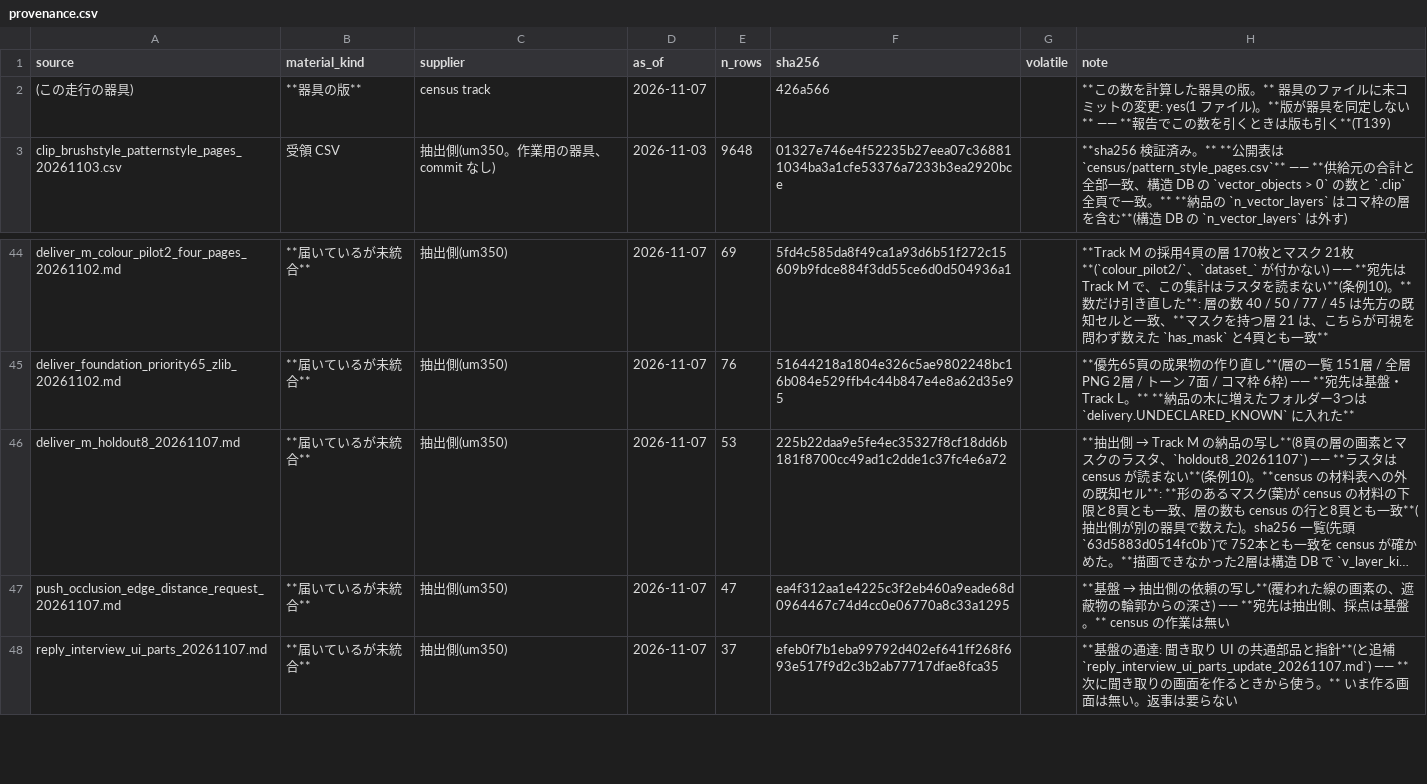
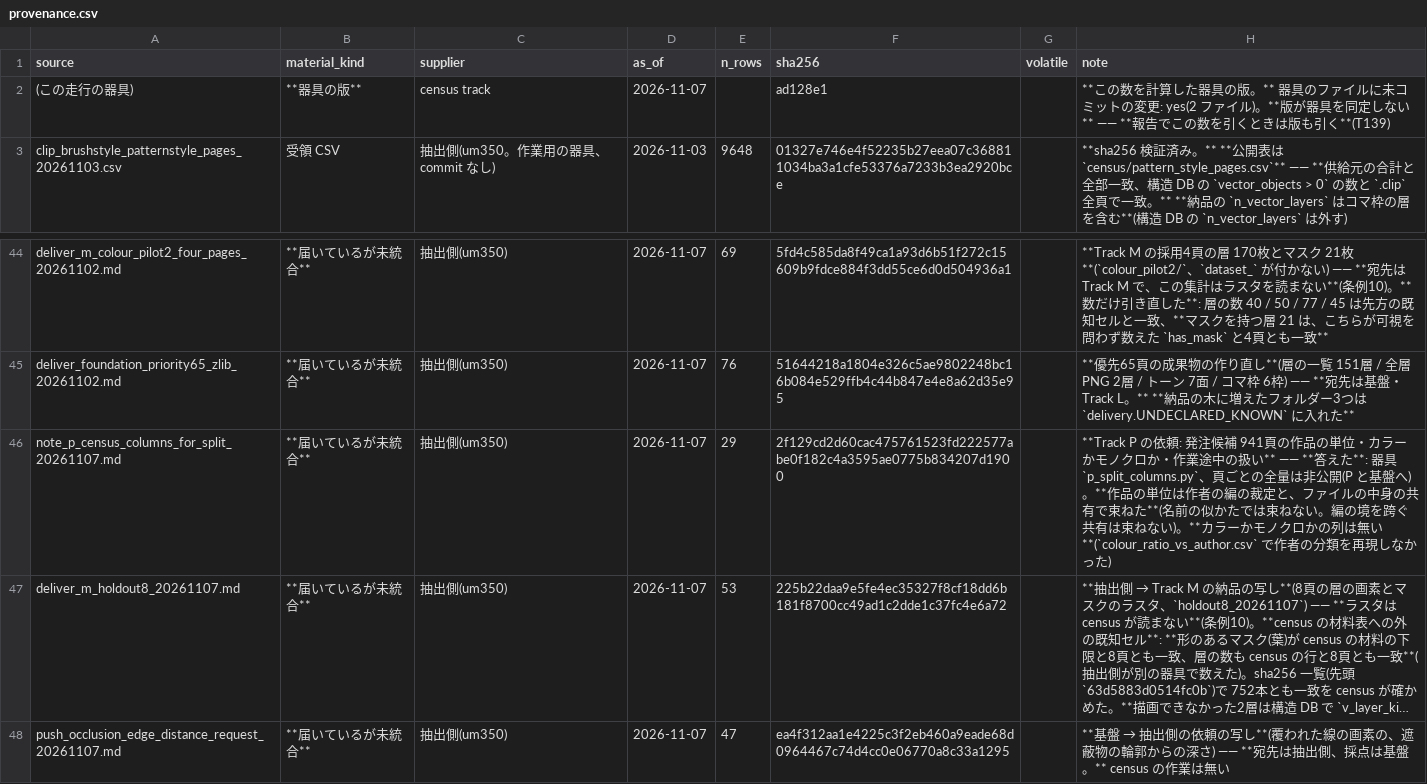
Before and after one commit to kuromook/gen_lineart, a CSV file: census/provenance.csv, drawn as a sheet; only a part is shown, gaps mark what is left out; the shorter side is filled out with more unchanged rows; long unchanged cells end in …; the diff names each change by its address in the sheet, - before the commit and + after, or states it on an @@ line.

```diff
--- a/census/provenance.csv
+++ b/census/provenance.csv
-F2 (sha256): 426a566
+F2 (sha256): ad128e1
-H2 (note): …の変更: yes(1 ファイル…
+H2 (note): …の変更: yes(2 ファイル…
+row 46: note_p_census_columns_for_split_20261107.md | **届いているが未統合** | 抽出側(um350) | 2026-11-07 | 29 | 2f129cd2d60cac475761523fd222577abe0f182c4a3595ae0775b834207d1900 |  | **Track P の依頼: 発注候補 941頁の作品の単位・カラーかモノクロか・作業途中の扱い** —— **答えた**: 器具 `p_split_columns.py`、頁ごとの全量は非公開(P と基盤へ)。**作品の単位は作者の編の裁定と、ファイルの中身の共有で束ねた**(名前の似かたでは束ねない。編の境を跨ぐ共有は束ねない)。**カラーかモノクロかの列は無い**(`colour_ratio_vs_author.csv` で作者の分類を再現しなかった)
```
Also changed, not shown: 4 other files.
